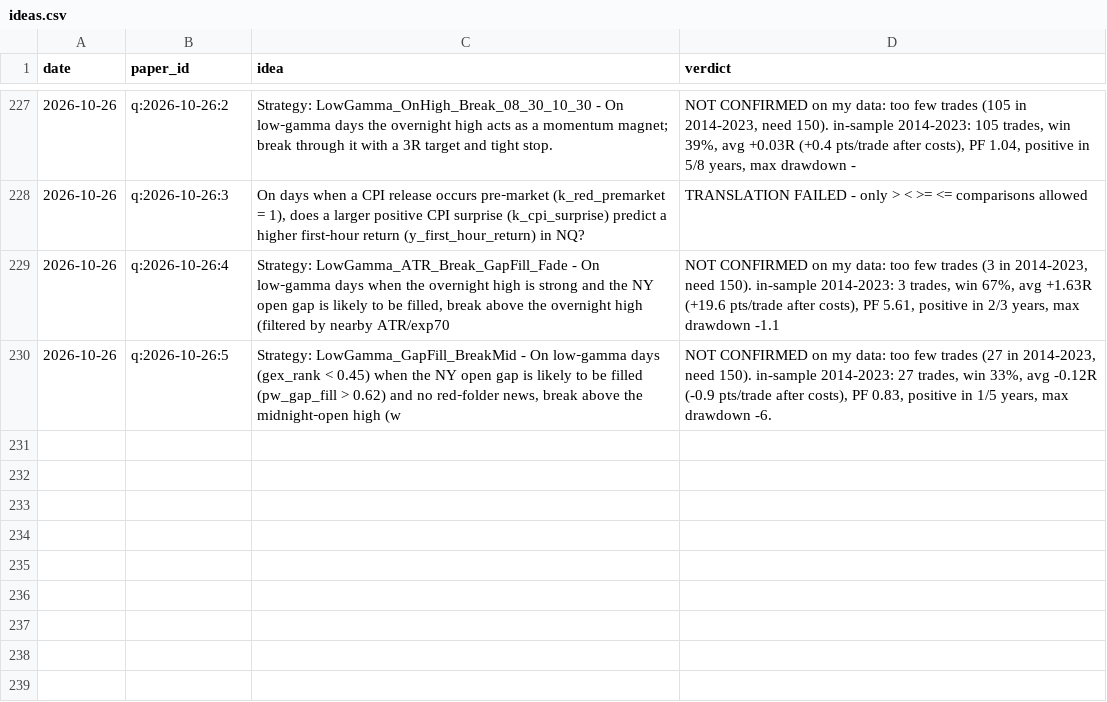
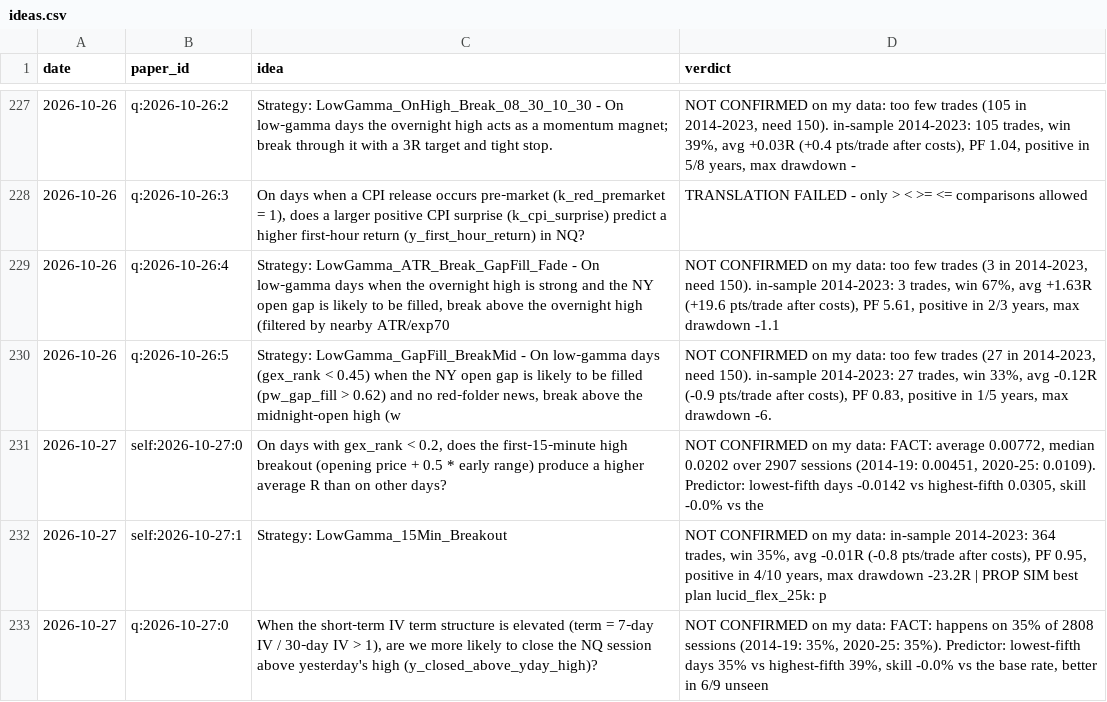
Before and after one commit to vannaflow1/nasdaq-bot, a CSV file: knowledge/ideas.csv, drawn as a sheet; only a part is shown, gaps mark what is left out.

```diff
--- a/knowledge/ideas.csv
+++ b/knowledge/ideas.csv
@@ -230 +230,4 @@ date,paper_id,idea,verdict
 2026-10-26,q:2026-10-26:5,"Strategy: LowGamma_GapFill_BreakMid - On low‑gamma days (gex_rank < 0.45) when the NY open gap is likely to be filled (pw_gap_fill > 0.62) and no red‑folder news, break above the midnight‑open high (w","NOT CONFIRMED on my data: too few trades (27 in 2014-2023, need 150). in-sample 2014-2023: 27 trades, win 33%, avg -0.12R (-0.9 pts/trade after costs), PF 0.83, positive in 1/5 years, max drawdown -6."
+2026-10-27,self:2026-10-27:0,"On days with gex_rank < 0.2, does the first‑15‑minute high breakout (opening price + 0.5 * early range) produce a higher average R than on other days?","NOT CONFIRMED on my data: FACT: average 0.00772, median 0.0202 over 2907 sessions (2014-19: 0.00451, 2020-25: 0.0109). Predictor: lowest-fifth days -0.0142 vs highest-fifth 0.0305, skill -0.0% vs the "
+2026-10-27,self:2026-10-27:1,"Strategy: LowGamma_15Min_Breakout","NOT CONFIRMED on my data: in-sample 2014-2023: 364 trades, win 35%, avg -0.01R (-0.8 pts/trade after costs), PF 0.95, positive in 4/10 years, max drawdown -23.2R | PROP SIM best plan lucid_flex_25k: p"
+2026-10-27,q:2026-10-27:0,"When the short‑term IV term structure is elevated (term = 7‑day IV / 30‑day IV > 1), are we more likely to close the NQ session above yesterday's high (y_closed_above_yday_high)?","NOT CONFIRMED on my data: FACT: happens on 35% of 2808 sessions (2014-19: 35%, 2020-25: 35%). Predictor: lowest-fifth days 35% vs highest-fifth 39%, skill -0.0% vs the base rate, better in 6/9 unseen "
```
Also changed, not shown: 14 other files.
